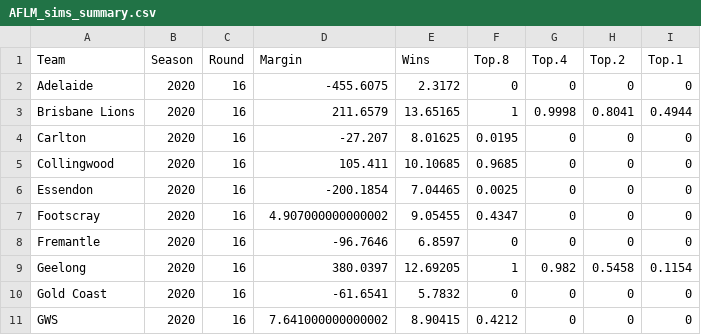
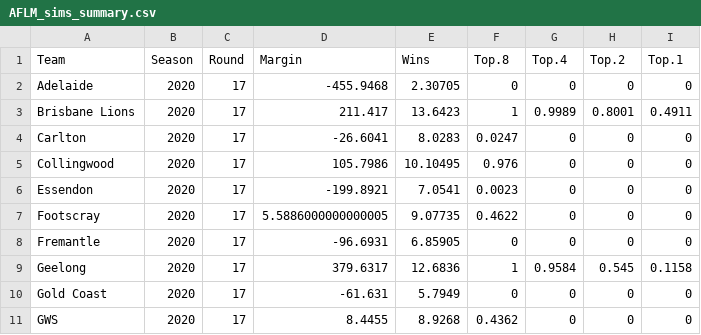
Before and after one commit to jimmyday12/plussixoneblog, a CSV file: data_files/raw-data/AFLM_sims_summary.csv, drawn as a sheet; only a part is shown; the diff covers the shown part only.

```diff
--- a/data_files/raw-data/AFLM_sims_summary.csv
+++ b/data_files/raw-data/AFLM_sims_summary.csv
@@ -1,11 +1,11 @@
 Team,Season,Round,Margin,Wins,Top.8,Top.4,Top.2,Top.1
-Adelaide,2020,16,-455.6075,2.3172,0,0,0,0
-Brisbane Lions,2020,16,211.6579,13.65165,1,0.9998,0.8041,0.4944
-Carlton,2020,16,-27.207,8.01625,0.0195,0,0,0
-Collingwood,2020,16,105.411,10.10685,0.9685,0,0,0
-Essendon,2020,16,-200.1854,7.04465,0.0025,0,0,0
-Footscray,2020,16,4.907000000000002,9.05455,0.4347,0,0,0
-Fremantle,2020,16,-96.7646,6.8597,0,0,0,0
-Geelong,2020,16,380.0397,12.69205,1,0.982,0.5458,0.1154
-Gold Coast,2020,16,-61.6541,5.7832,0,0,0,0
-GWS,2020,16,7.641000000000002,8.90415,0.4212,0,0,0
+Adelaide,2020,17,-455.9468,2.30705,0,0,0,0
+Brisbane Lions,2020,17,211.417,13.6423,1,0.9989,0.8001,0.4911
+Carlton,2020,17,-26.6041,8.0283,0.0247,0,0,0
+Collingwood,2020,17,105.7986,10.10495,0.976,0,0,0
+Essendon,2020,17,-199.8921,7.0541,0.0023,0,0,0
+Footscray,2020,17,5.5886000000000005,9.07735,0.4622,0,0,0
+Fremantle,2020,17,-96.6931,6.85905,0,0,0,0
+Geelong,2020,17,379.6317,12.6836,1,0.9584,0.545,0.1158
+Gold Coast,2020,17,-61.631,5.7949,0,0,0,0
+GWS,2020,17,8.4455,8.9268,0.4362,0,0,0
```
Also changed, not shown: 34 edited cells elsewhere in this file, data_files/raw-data/predictions.csv, data_files/raw-data/predictions_new.csv, 32 other files.
